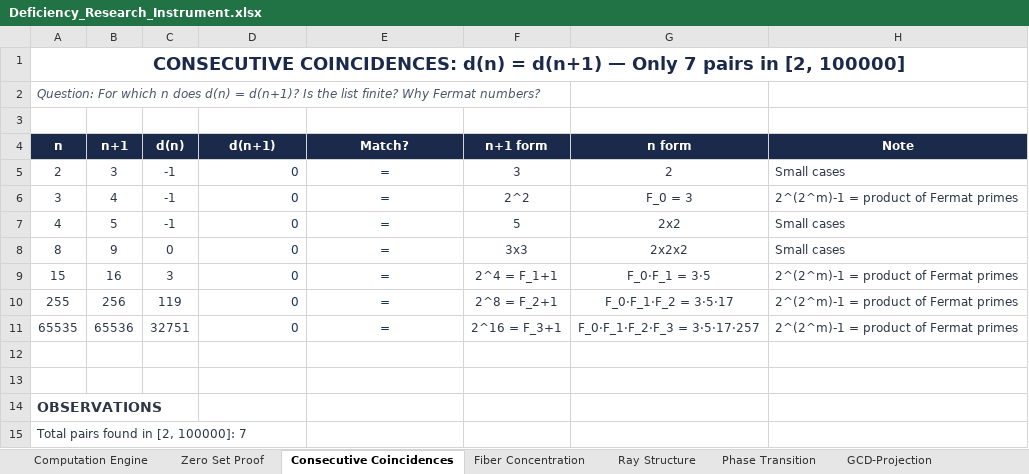
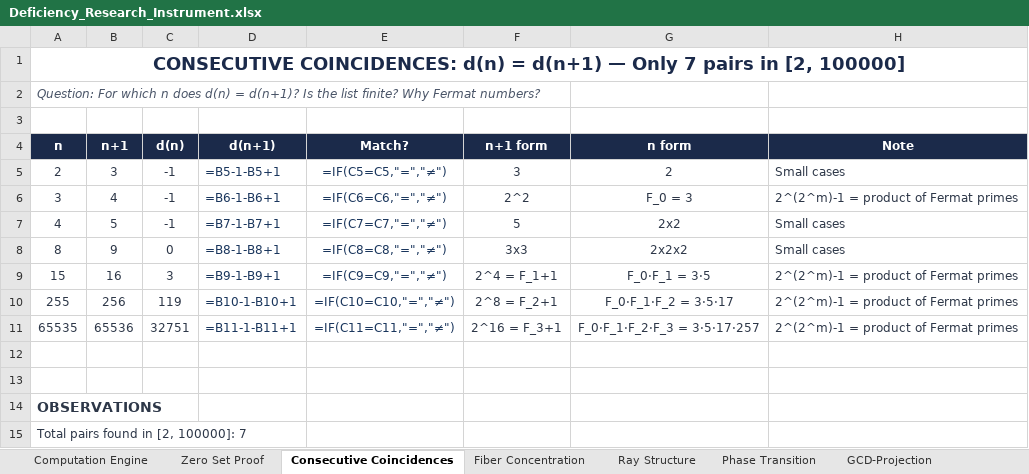
Before and after one commit to enimga036197/deficiency-function-proofs, an Excel workbook: Deficiency_Research_Instrument.xlsx, sheet Consecutive Coincidences, drawn as a sheet; only a part is shown; values as stored, in another font and other column widths than the file's, no borders; formulas without a stored value are shown as written; the diff names each change by its address in the sheet, - before the commit and + after, or states it on an @@ line.

```diff
--- a/Deficiency_Research_Instrument.xlsx (sheet Consecutive Coincidences)
+++ b/Deficiency_Research_Instrument.xlsx (sheet Consecutive Coincidences)
-D5 (d(n+1)): 0
+D5 (d(n+1)): =B5-1-B5+1
-E5 (Match?): =
+E5 (Match?): =IF(C5=C5,"=","≠")
-D6 (d(n+1)): 0
+D6 (d(n+1)): =B6-1-B6+1
-E6 (Match?): =
+E6 (Match?): =IF(C6=C6,"=","≠")
-D7 (d(n+1)): 0
+D7 (d(n+1)): =B7-1-B7+1
-E7 (Match?): =
+E7 (Match?): =IF(C7=C7,"=","≠")
-D8 (d(n+1)): 0
+D8 (d(n+1)): =B8-1-B8+1
-E8 (Match?): =
+E8 (Match?): =IF(C8=C8,"=","≠")
-D9 (d(n+1)): 0
+D9 (d(n+1)): =B9-1-B9+1
-E9 (Match?): =
+E9 (Match?): =IF(C9=C9,"=","≠")
-D10 (d(n+1)): 0
+D10 (d(n+1)): =B10-1-B10+1
-E10 (Match?): =
+E10 (Match?): =IF(C10=C10,"=","≠")
-D11 (d(n+1)): 0
+D11 (d(n+1)): =B11-1-B11+1
-E11 (Match?): =
+E11 (Match?): =IF(C11=C11,"=","≠")
```
Also changed, not shown: sheet Neural Substrate, sheet Computation Engine, sheet Parity Theorem, sheet Phase Transition, sheet Fiber Concentration, sheet SPARC Galaxy Analysis, 2 more sheets, charts or pictures, 1 other file.
